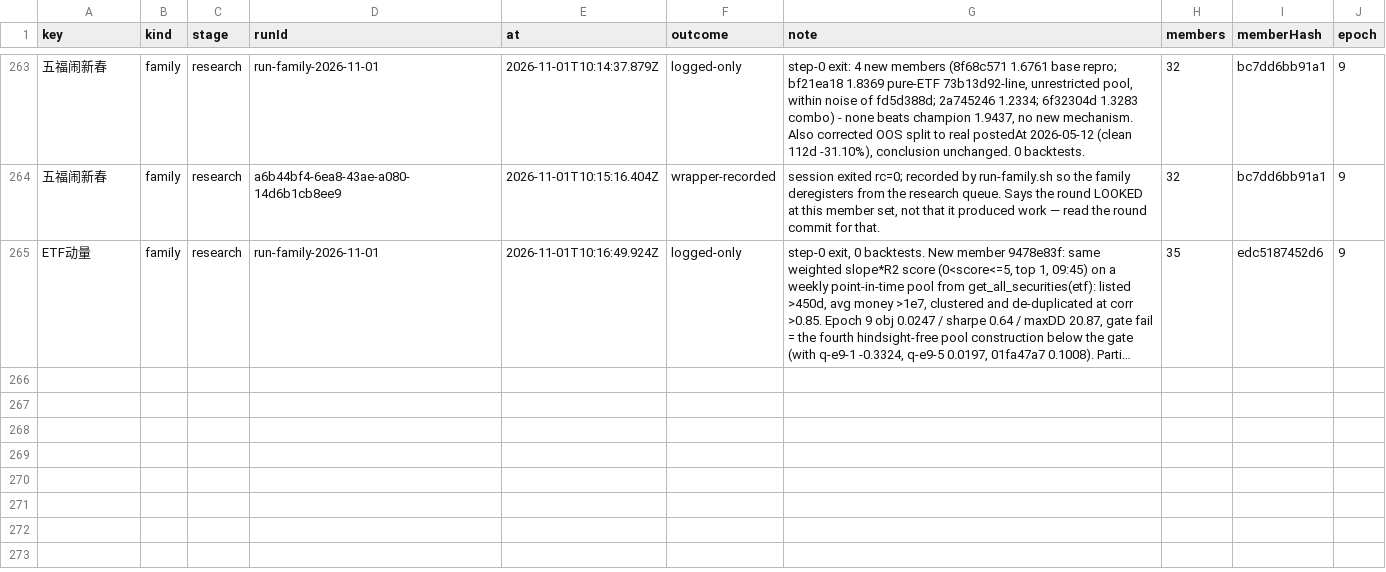
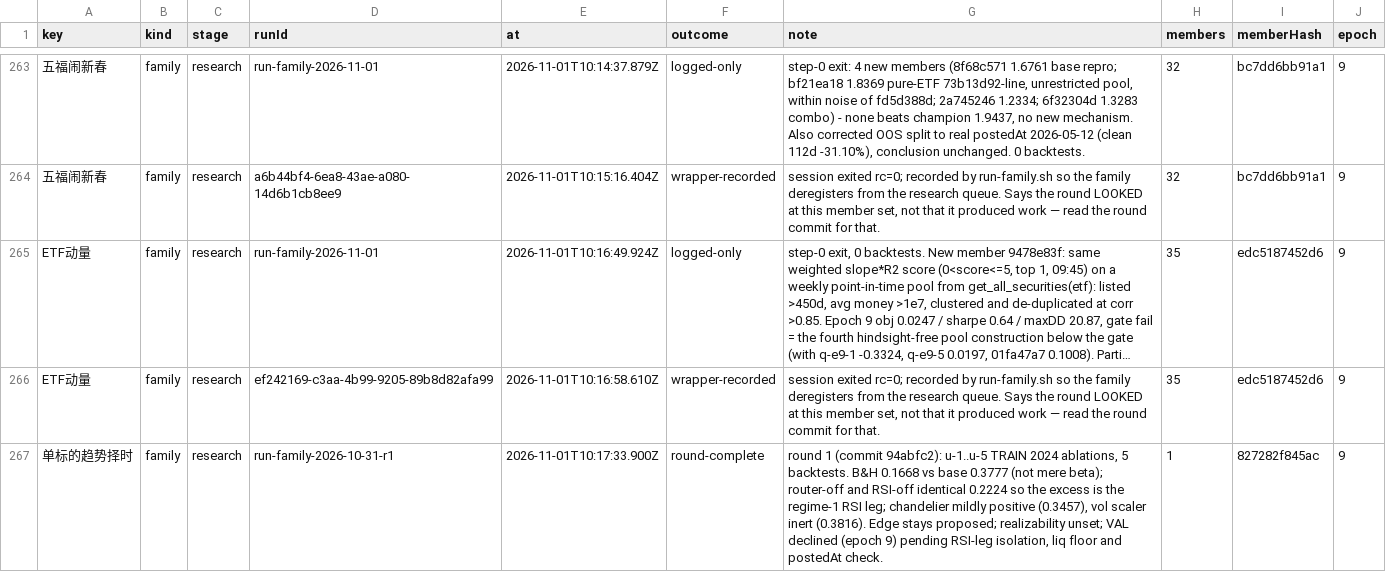
Before and after one commit to MohanShen/join-quant, a TSV file: data/consumption.tsv, drawn as a sheet; only a part is shown, gaps mark what is left out; long unchanged cells end in …; the diff names each change by its address in the sheet, - before the commit and + after, or states it on an @@ line.

```diff
--- a/data/consumption.tsv
+++ b/data/consumption.tsv
+row 266: ETF动量 | family | research | ef242169-c3aa-4b99-9205-89b8d82afa99 | 2026-11-01T10:16:58.610Z | wrapper-recorded | session exited rc=0; recorded by run-family.sh so the family deregisters from the research queue. Says the round LOOKED at this member set, not that it produced work — read the round commit for that. | 35 | edc5187452d6 | 9
+row 267: 单标的趋势择时 | family | research | run-family-2026-10-31-r1 | 2026-11-01T10:17:33.900Z | round-complete | round 1 (commit 94abfc2): u-1..u-5 TRAIN 2024 ablations, 5 backtests. B&H 0.1668 vs base 0.3777 (not mere beta); router-off and RSI-off identical 0.2224 so the excess is the regime-1 RSI leg; chandelier mildly positive (0.3457), vol scaler inert (0.3816). Edge stays proposed; realizability unset; VAL declined (epoch 9) pending RSI-leg isolation, liq floor and postedAt check. | 1 | 827282f845ac | 9
```
